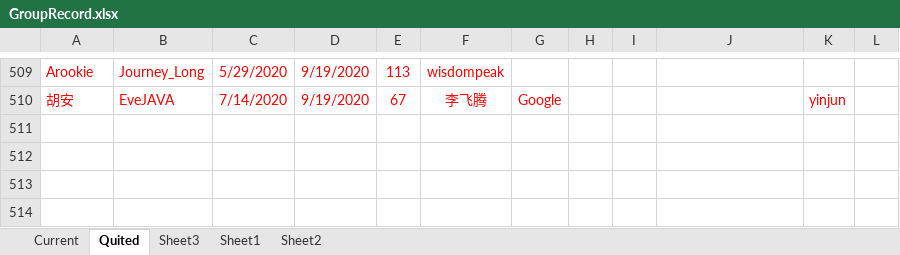
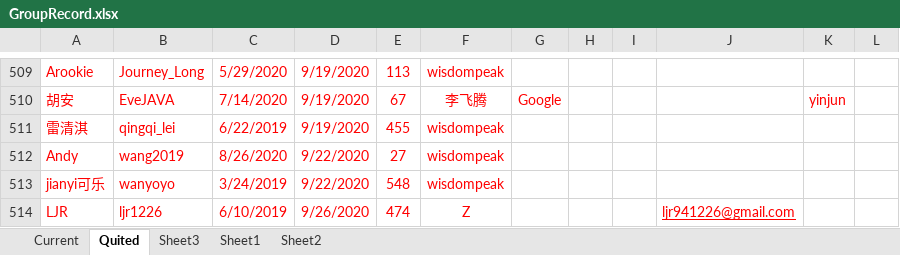
Before and after one commit to wisdompeak/lc-score-board, an Excel workbook: generateEXCEL/Data/Members/GroupRecord.xlsx, sheet Quited, drawn as a sheet; only a part is shown, gaps mark what is left out; values as stored, in another font and other column widths than the file's, no borders; the diff names each change by its address in the sheet, - before the commit and + after, or states it on an @@ line.

```diff
--- a/generateEXCEL/Data/Members/GroupRecord.xlsx (sheet Quited)
+++ b/generateEXCEL/Data/Members/GroupRecord.xlsx (sheet Quited)
+row 511: 雷清淇 | qingqi_lei | 6/22/2019 | 9/19/2020 | 455 | wisdompeak
+row 512: Andy | wang2019 | 8/26/2020 | 9/22/2020 | 27 | wisdompeak
+row 513: jianyi可乐 | wanyoyo | 3/24/2019 | 9/22/2020 | 548 | wisdompeak
+row 514: LJR | ljr1226 | 6/10/2019 | 9/26/2020 | 474 | Z |  |  |  | ljr941226@gmail.com
```
Also changed, not shown: sheet Current, generateEXCEL/graduates.xlsx, generateEXCEL/index.xlsx, 17 other files.
